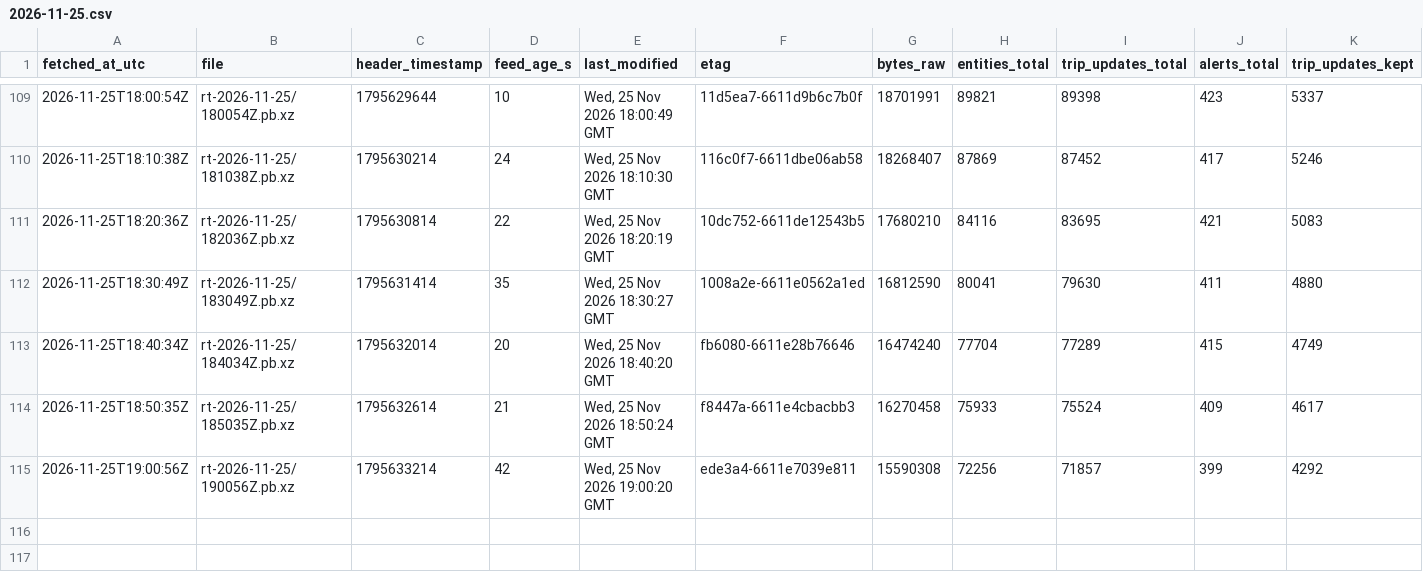
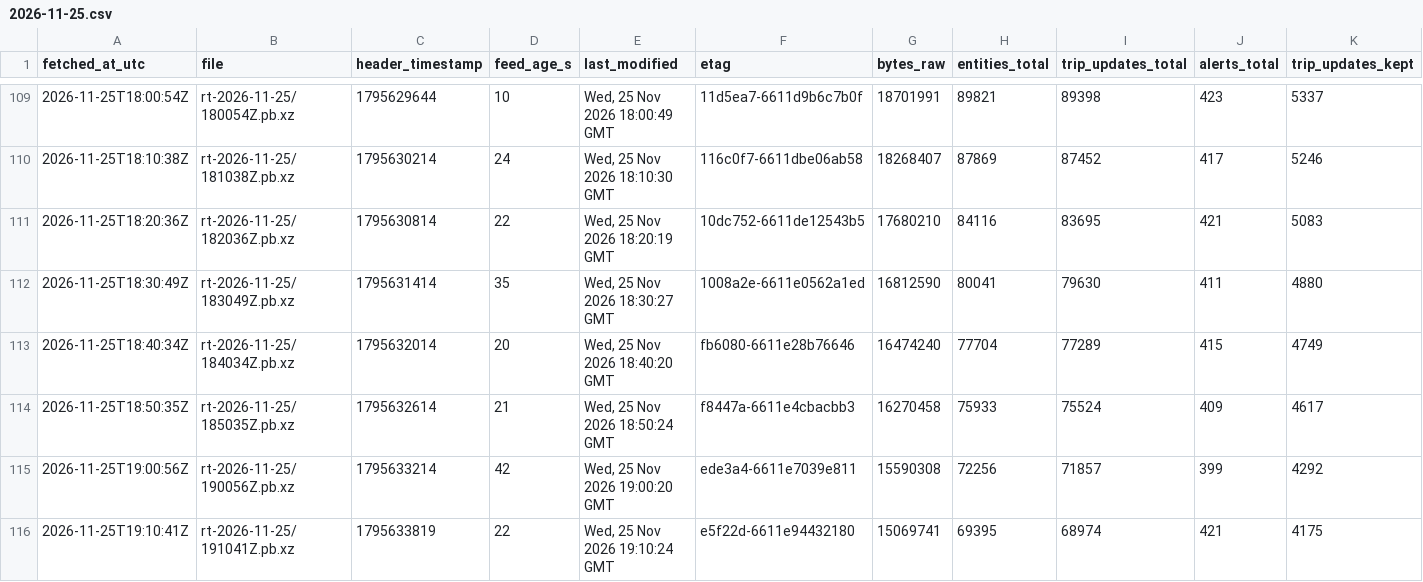
Before and after one commit to FabianGlueck/gtfs-rt-recorder, a CSV file: data/index/2026-11-25.csv, drawn as a sheet; only a part is shown, gaps mark what is left out; rows hold the shown columns only; the diff names each change by its address in the sheet, - before the commit and + after, or states it on an @@ line.

```diff
--- a/data/index/2026-11-25.csv
+++ b/data/index/2026-11-25.csv
+row 116: 2026-11-25T19:10:41Z | rt-2026-11-25/191041Z.pb.xz | 1795633819 | 22 | Wed, 25 Nov 2026 19:10:24 GMT | e5f22d-6611e94432180 | 15069741 | 69395 | 68974 | 421 | 4175
```
